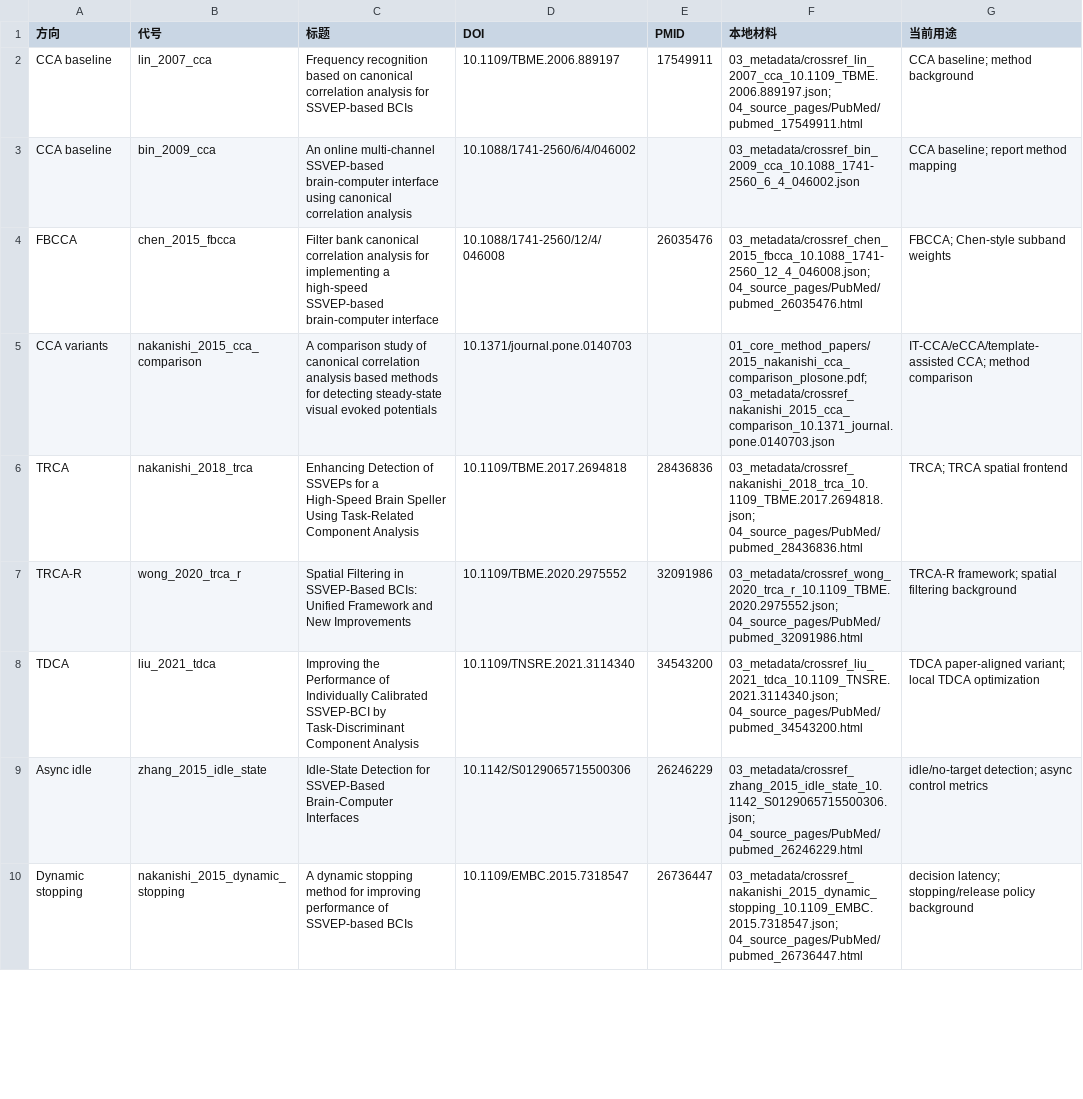
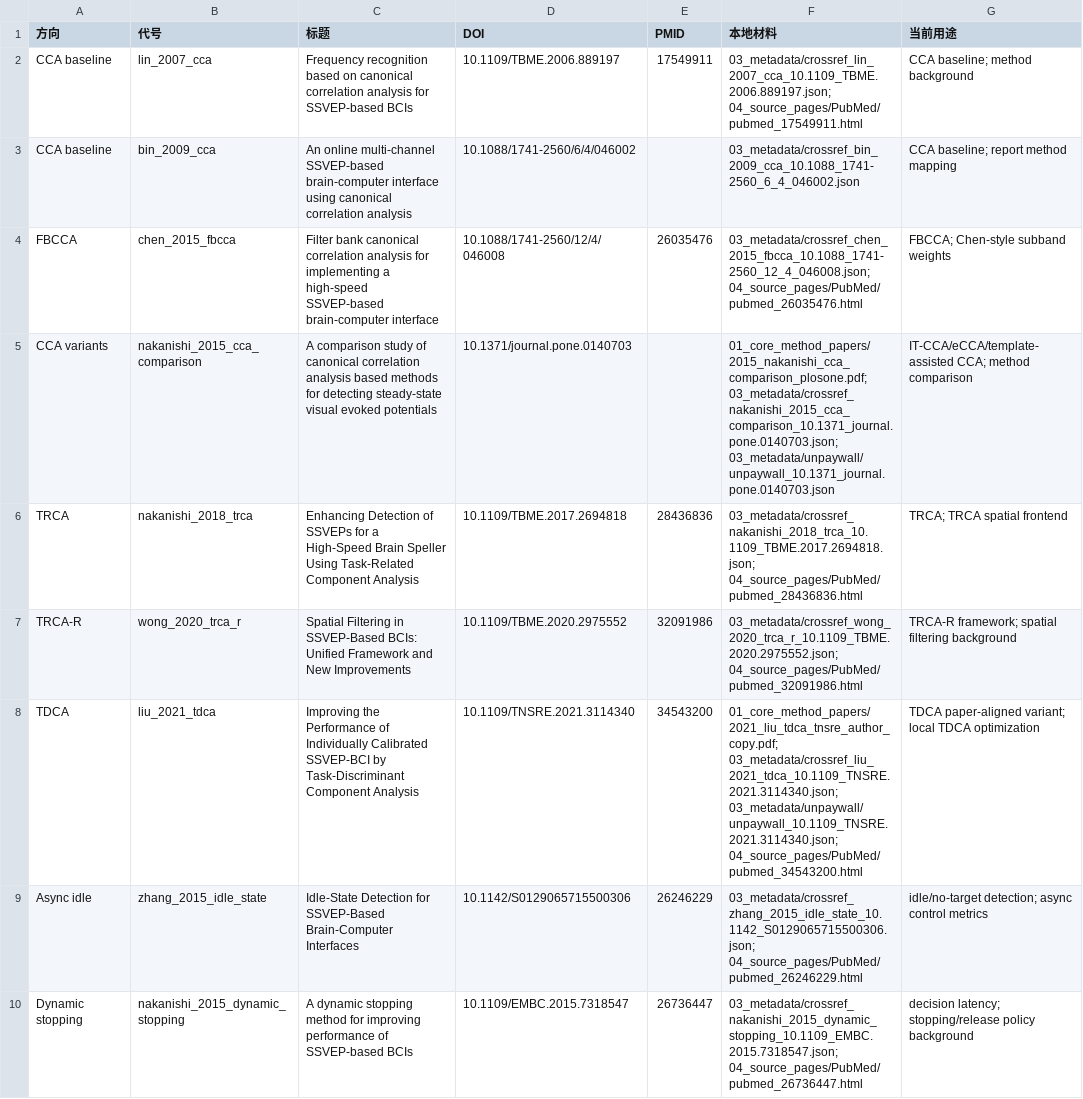
Before and after one commit to pzy66/brain_code, a CSV file: references/SSVEP/文献表_可用Excel打开.csv, drawn as a sheet; only a part is shown; the diff covers the shown part only.

Commit message:
Add downloadable SSVEP reference PDFs

```diff
--- a/references/SSVEP/文献表_可用Excel打开.csv
+++ b/references/SSVEP/文献表_可用Excel打开.csv
@@ -4,6 +4,6 @@
 "FBCCA","chen_2015_fbcca","Filter bank canonical correlation analysis for implementing a high-speed SSVEP-based brain-computer interface","10.1088/1741-2560/12/4/046008","26035476","03_metadata/crossref_chen_2015_fbcca_10.1088_1741-2560_12_4_046008.json; 04_source_pages/PubMed/pubmed_26035476.html","FBCCA; Chen-style subband weights"
-"CCA variants","nakanishi_2015_cca_comparison","A comparison study of canonical correlation analysis based methods for detecting steady-state visual evoked potentials","10.1371/journal.pone.0140703",,"01_core_method_papers/2015_nakanishi_cca_comparison_plosone.pdf; 03_metadata/crossref_nakanishi_2015_cca_comparison_10.1371_journal.pone.0140703.json","IT-CCA/eCCA/template-assisted CCA; method comparison"
+"CCA variants","nakanishi_2015_cca_comparison","A comparison study of canonical correlation analysis based methods for detecting steady-state visual evoked potentials","10.1371/journal.pone.0140703",,"01_core_method_papers/2015_nakanishi_cca_comparison_plosone.pdf; 03_metadata/crossref_nakanishi_2015_cca_comparison_10.1371_journal.pone.0140703.json; 03_metadata/unpaywall/unpaywall_10.1371_journal.pone.0140703.json","IT-CCA/eCCA/template-assisted CCA; method comparison"
 "TRCA","nakanishi_2018_trca","Enhancing Detection of SSVEPs for a High-Speed Brain Speller Using Task-Related Component Analysis","10.1109/TBME.2017.2694818","28436836","03_metadata/crossref_nakanishi_2018_trca_10.1109_TBME.2017.2694818.json; 04_source_pages/PubMed/pubmed_28436836.html","TRCA; TRCA spatial frontend"
 "TRCA-R","wong_2020_trca_r","Spatial Filtering in SSVEP-Based BCIs: Unified Framework and New Improvements","10.1109/TBME.2020.2975552","32091986","03_metadata/crossref_wong_2020_trca_r_10.1109_TBME.2020.2975552.json; 04_source_pages/PubMed/pubmed_32091986.html","TRCA-R framework; spatial filtering background"
-"TDCA","liu_2021_tdca","Improving the Performance of Individually Calibrated SSVEP-BCI by Task-Discriminant Component Analysis","10.1109/TNSRE.2021.3114340","34543200","03_metadata/crossref_liu_2021_tdca_10.1109_TNSRE.2021.3114340.json; 04_source_pages/PubMed/pubmed_34543200.html","TDCA paper-aligned variant; local TDCA optimization"
+"TDCA","liu_2021_tdca","Improving the Performance of Individually Calibrated SSVEP-BCI by Task-Discriminant Component Analysis","10.1109/TNSRE.2021.3114340","34543200","01_core_method_papers/2021_liu_tdca_tnsre_author_copy.pdf; 03_metadata/crossref_liu_2021_tdca_10.1109_TNSRE.2021.3114340.json; 03_metadata/unpaywall/unpaywall_10.1109_TNSRE.2021.3114340.json; 04_source_pages/PubMed/pubmed_34543200.html","TDCA paper-aligned variant; local TDCA optimization"
 "Async idle","zhang_2015_idle_state","Idle-State Detection for SSVEP-Based Brain-Computer Interfaces","10.1142/S0129065715500306","26246229","03_metadata/crossref_zhang_2015_idle_state_10.1142_S0129065715500306.json; 04_source_pages/PubMed/pubmed_26246229.html","idle/no-target detection; async control metrics"
```
Also changed, not shown: 1 edited cell elsewhere in this file, 15 other files.
